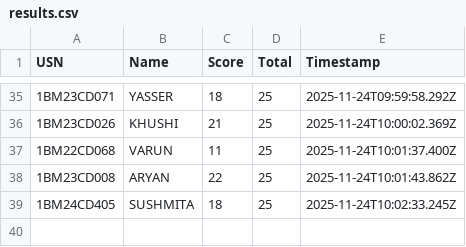
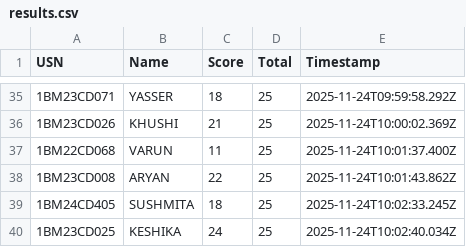
Before and after one commit to Kalyancds/time-series-quiz, a CSV file: results.csv, drawn as a sheet; only a part is shown, gaps mark what is left out.

Commit message:
Append to results.csv

```diff
--- a/results.csv
+++ b/results.csv
@@ -39 +39,2 @@ USN,Name,Score,Total,Timestamp
 1BM24CD405,SUSHMITA,18,25,2025-11-24T10:02:33.245Z
+1BM23CD025,KESHIKA,24,25,2025-11-24T10:02:40.034Z
```
